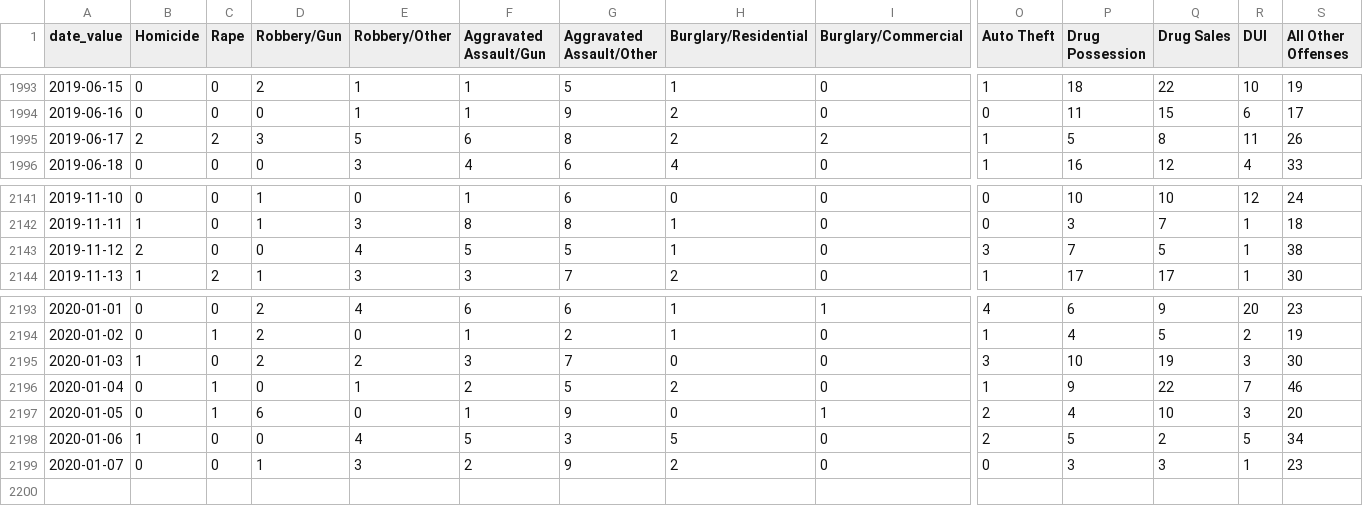
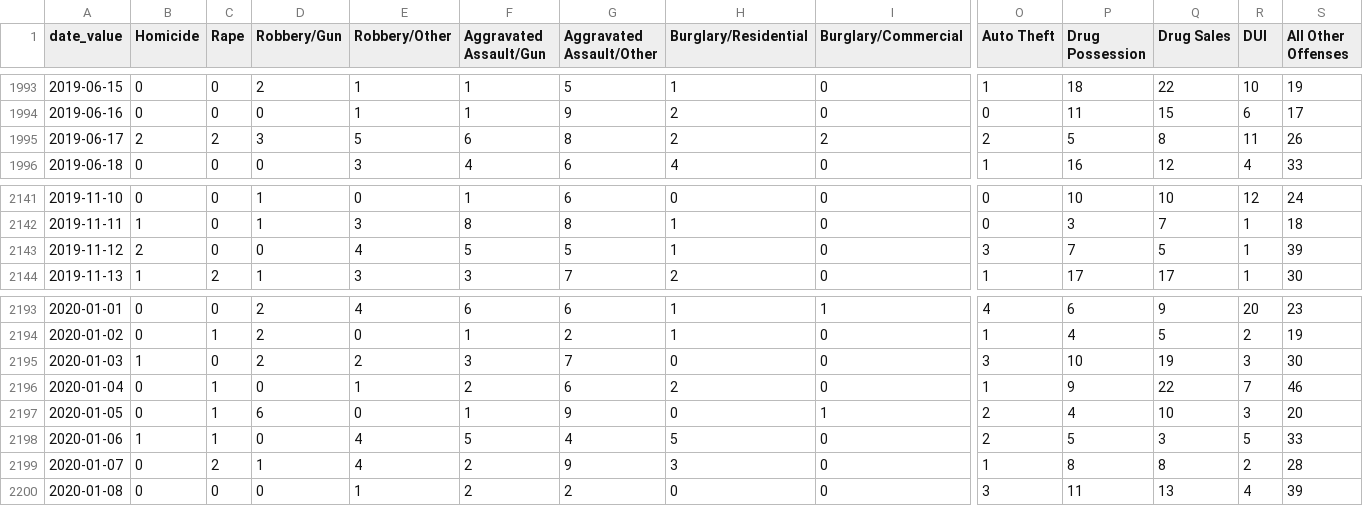
Before and after one commit to PhillyDistrictAttorneysOffice/phillydao-public-data, a CSV file: docs/data/charges_data_daily_citywide.csv, drawn as a sheet; only a part is shown, gaps mark what is left out; rows hold the shown columns only; the diff names each change by its address in the sheet, - before the commit and + after, or states it on an @@ line.

```diff
--- a/docs/data/charges_data_daily_citywide.csv
+++ b/docs/data/charges_data_daily_citywide.csv
-O1995 (Auto Theft): 1
+O1995 (Auto Theft): 2
-S2143 (All Other Offenses): 38
+S2143 (All Other Offenses): 39
-G2196 (Aggravated Assault/Other): 5
+G2196 (Aggravated Assault/Other): 6
-C2198 (Rape): 0
+C2198 (Rape): 1
-G2198 (Aggravated Assault/Other): 3
+G2198 (Aggravated Assault/Other): 4
-Q2198 (Drug Sales): 2
+Q2198 (Drug Sales): 3
-S2198 (All Other Offenses): 34
+S2198 (All Other Offenses): 33
-C2199 (Rape): 0
+C2199 (Rape): 2
-E2199 (Robbery/Other): 3
+E2199 (Robbery/Other): 4
-H2199 (Burglary/Residential): 2
+H2199 (Burglary/Residential): 3
-O2199 (Auto Theft): 0
+O2199 (Auto Theft): 1
-P2199 (Drug Possession): 3
+P2199 (Drug Possession): 8
-Q2199 (Drug Sales): 3
+Q2199 (Drug Sales): 8
-R2199 (DUI): 1
+R2199 (DUI): 2
-S2199 (All Other Offenses): 23
+S2199 (All Other Offenses): 28
+row 2200: 2020-01-08 | 0 | 0 | 0 | 1 | 2 | 2 | 0 | 0 | 3 | 11 | 13 | 4 | 39
```
Also changed, not shown: docs/data/arrest_data_daily_citywide.csv, docs/data/bail_data_daily_citywide.csv, 21 other files.
